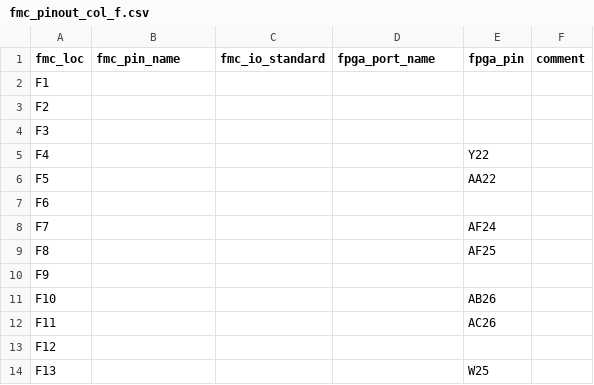
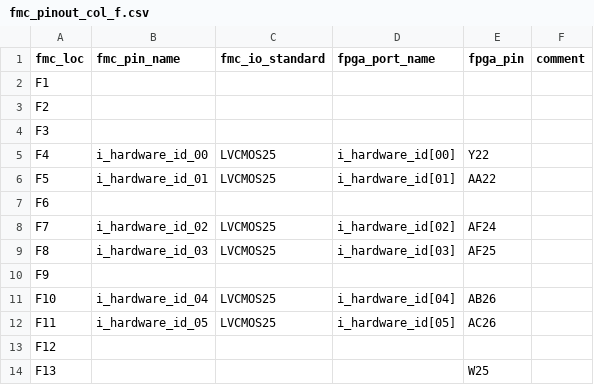
Before and after one commit to xifu-irap/fpasim-fw, a CSV file: constraints/constrs_1/fmc_pinout_col_f.csv, drawn as a sheet; only a part is shown.

Commit message:
FeatureRM #352 (system_fpasim_top): add the i_hardware_id ports.
(cherry picked from commit b619a40de17a56ffd9f4fcf239b184f141fbf938)

```diff
--- a/constraints/constrs_1/fmc_pinout_col_f.csv
+++ b/constraints/constrs_1/fmc_pinout_col_f.csv
@@ -4,10 +4,10 @@ F2;;;;;
 F3;;;;;
-F4;;;;Y22;
-F5;;;;AA22;
+F4;i_hardware_id_00;LVCMOS25;i_hardware_id[00];Y22;
+F5;i_hardware_id_01;LVCMOS25;i_hardware_id[01];AA22;
 F6;;;;;
-F7;;;;AF24;
-F8;;;;AF25;
+F7;i_hardware_id_02;LVCMOS25;i_hardware_id[02];AF24;
+F8;i_hardware_id_03;LVCMOS25;i_hardware_id[03];AF25;
 F9;;;;;
-F10;;;;AB26;
-F11;;;;AC26;
+F10;i_hardware_id_04;LVCMOS25;i_hardware_id[04];AB26;
+F11;i_hardware_id_05;LVCMOS25;i_hardware_id[05];AC26;
 F12;;;;;
```
Also changed, not shown: constraints/constrs_1/fmc_pinout_col_e.csv, 2 other files.
